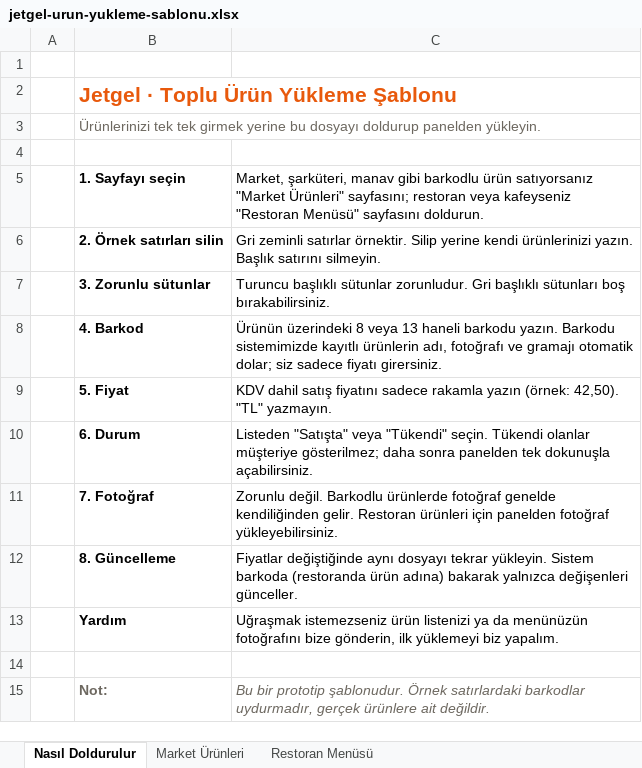
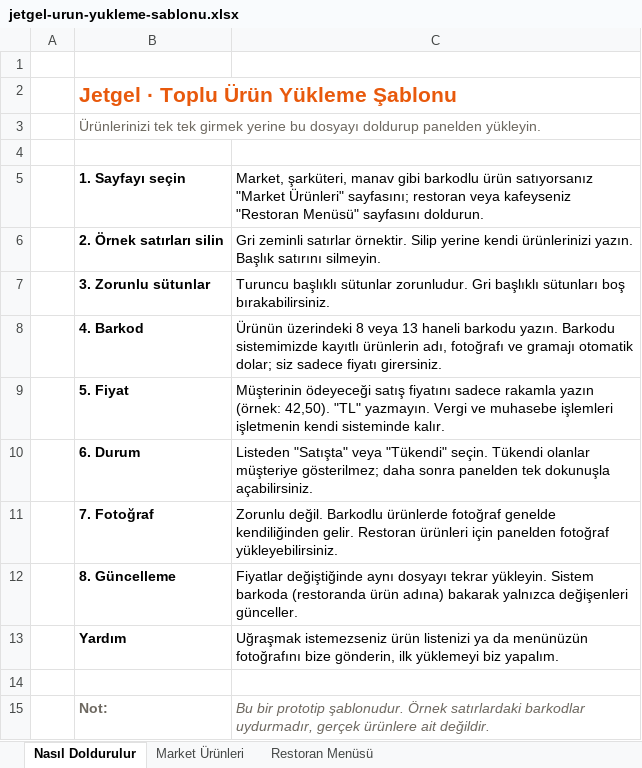
Before and after one commit to Mihrali47/jetgel, an Excel workbook: sablonlar/jetgel-urun-yukleme-sablonu.xlsx, sheet Nasıl Doldurulur, drawn as a sheet; values as stored, in another font and other column widths than the file's, no borders; the diff names each change by its address in the sheet, - before the commit and + after, or states it on an @@ line.

```diff
--- a/sablonlar/jetgel-urun-yukleme-sablonu.xlsx (sheet Nasıl Doldurulur)
+++ b/sablonlar/jetgel-urun-yukleme-sablonu.xlsx (sheet Nasıl Doldurulur)
-C9: KDV dahil satış fiyatını sadece rakamla yazın (örnek: 42,50). "TL" yazmayın.
+C9: Müşterinin ödeyeceği satış fiyatını sadece rakamla yazın (örnek: 42,50). "TL" yazmayın. Vergi ve muhasebe işlemleri işletmenin kendi sisteminde kalır.
```
Also changed, not shown: sheet Market Ürünleri, sheet Restoran Menüsü, 4 other files.
